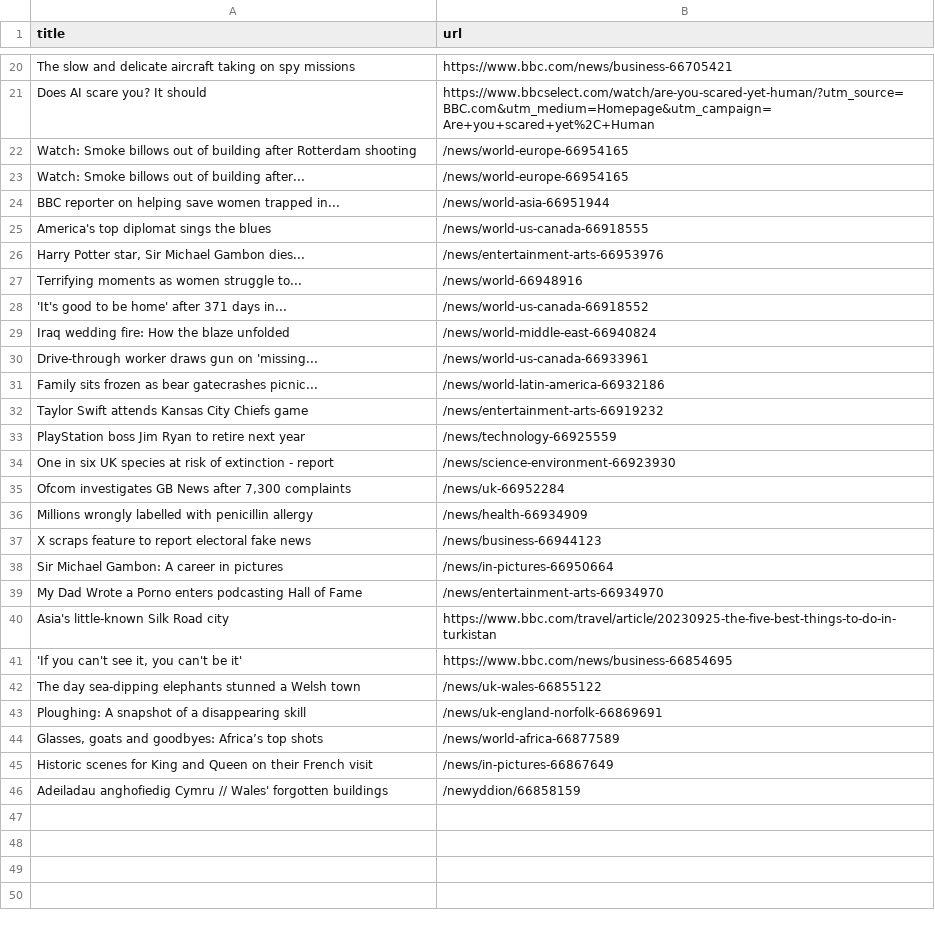
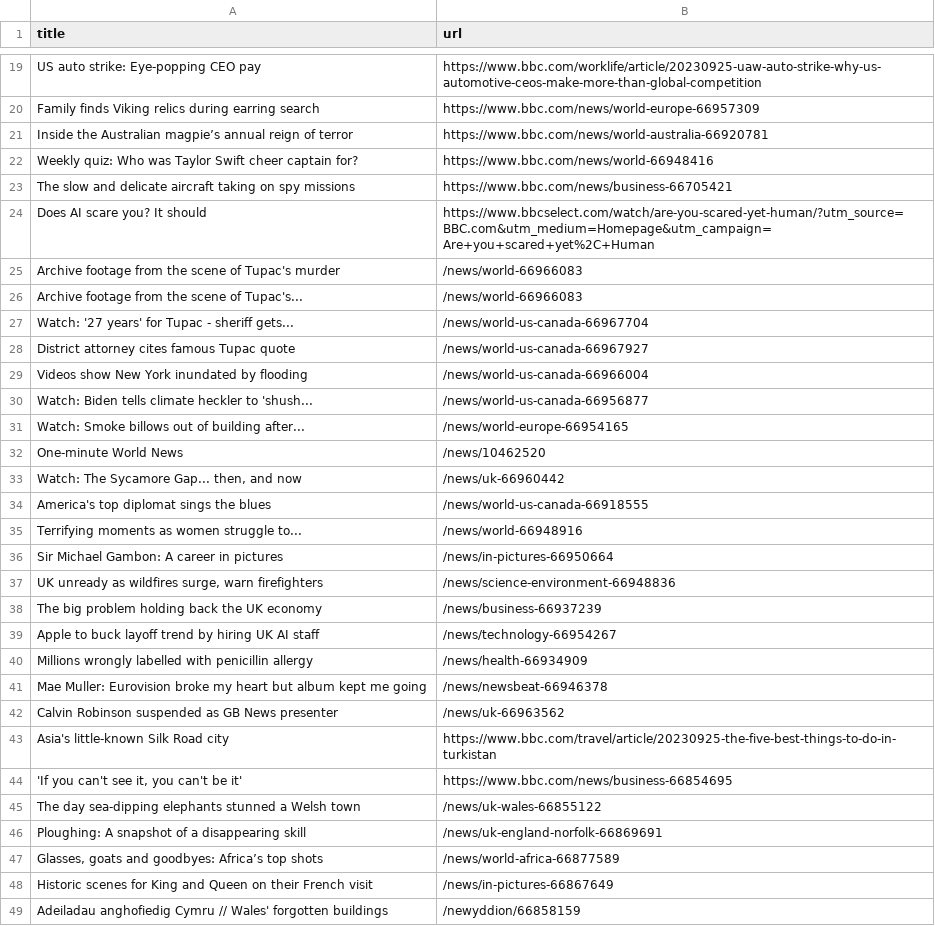
Before and after one commit to miotomita/automatic-scraper-bbc, a CSV file: bbc.csv, drawn as a sheet; only a part is shown, gaps mark what is left out; removed rows and columns are numbered as before the commit, all else as after; the diff covers the shown part only; the diff names each change by its address in the sheet, - before the commit and + after, or states it on an @@ line.

```diff
--- a/bbc.csv
+++ b/bbc.csv
+row 19: US auto strike: Eye-popping CEO pay | https://www.bbc.com/worklife/article/20230925-uaw-auto-strike-why-us-automotive-ceos-make-more-than-global-competition
+row 20: Family finds Viking relics during earring search | https://www.bbc.com/news/world-europe-66957309
+row 21: Inside the Australian magpie’s annual reign of terror | https://www.bbc.com/news/world-australia-66920781
+row 22: Weekly quiz: Who was Taylor Swift cheer captain for? | https://www.bbc.com/news/world-66948416
-row 22: Watch: Smoke billows out of building after Rotterdam shooting | /news/world-europe-66954165
+row 25: Archive footage from the scene of Tupac's murder | /news/world-66966083
+row 26: Archive footage from the scene of Tupac's... | /news/world-66966083
+row 27: Watch: '27 years' for Tupac - sheriff gets... | /news/world-us-canada-66967704
+row 28: District attorney cites famous Tupac quote | /news/world-us-canada-66967927
+row 29: Videos show New York inundated by flooding | /news/world-us-canada-66966004
+row 30: Watch: Biden tells climate heckler to 'shush... | /news/world-us-canada-66956877
-row 24: BBC reporter on helping save women trapped in... | /news/world-asia-66951944
+row 32: One-minute World News | /news/10462520
+row 33: Watch: The Sycamore Gap... then, and now | /news/uk-66960442
-row 26: Harry Potter star, Sir Michael Gambon dies... | /news/entertainment-arts-66953976
-row 28: 'It's good to be home' after 371 days in... | /news/world-us-canada-66918552
-row 29: Iraq wedding fire: How the blaze unfolded | /news/world-middle-east-66940824
-row 30: Drive-through worker draws gun on 'missing... | /news/world-us-canada-66933961
-row 31: Family sits frozen as bear gatecrashes picnic... | /news/world-latin-america-66932186
-row 32: Taylor Swift attends Kansas City Chiefs game | /news/entertainment-arts-66919232
-row 33: PlayStation boss Jim Ryan to retire next year | /news/technology-66925559
-row 34: One in six UK species at risk of extinction - report | /news/science-environment-66923930
-row 35: Ofcom investigates GB News after 7,300 complaints | /news/uk-66952284
@@ row 38 moved to row 36: Sir Michael Gambon: A career in pictures @@
+row 37: UK unready as wildfires surge, warn firefighters | /news/science-environment-66948836
+row 38: The big problem holding back the UK economy | /news/business-66937239
+row 39: Apple to buck layoff trend by hiring UK AI staff | /news/technology-66954267
-row 37: X scraps feature to report electoral fake news | /news/business-66944123
-row 39: My Dad Wrote a Porno enters podcasting Hall of Fame | /news/entertainment-arts-66934970
+row 41: Mae Muller: Eurovision broke my heart but album kept me going | /news/newsbeat-66946378
+row 42: Calvin Robinson suspended as GB News presenter | /news/uk-66963562
```
Also changed, not shown: 14 added rows, 15 removed rows and 2 edited cells elsewhere in this file.
